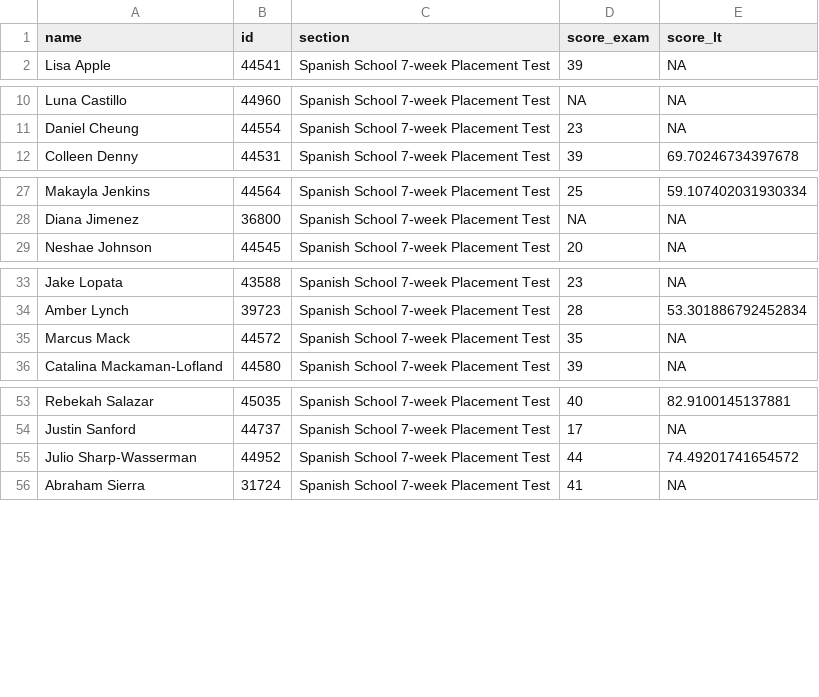
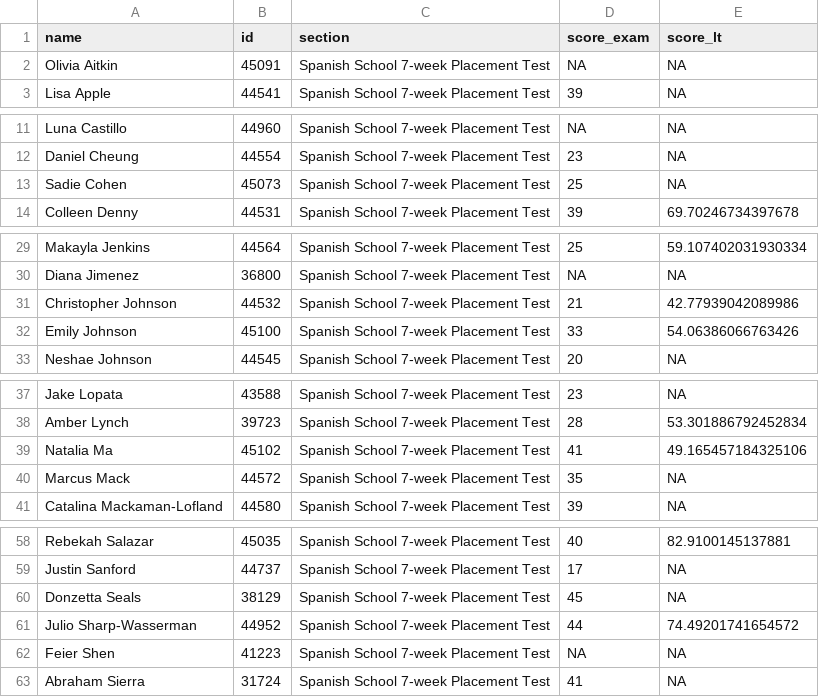
Before and after one commit to midd-teaching/placement_assessment, a CSV file: data/tidy/all_data_tidy_2024.csv, drawn as a sheet; only a part is shown, gaps mark what is left out; the diff covers the shown part only; the diff names each change by its address in the sheet, - before the commit and + after, or states it on an @@ line.

```diff
--- a/data/tidy/all_data_tidy_2024.csv
+++ b/data/tidy/all_data_tidy_2024.csv
+row 2: Olivia Aitkin | 45091 | Spanish School 7-week Placement Test | NA | NA
+row 13: Sadie Cohen | 45073 | Spanish School 7-week Placement Test | 25 | NA
+row 31: Christopher Johnson | 44532 | Spanish School 7-week Placement Test | 21 | 42.77939042089986
+row 32: Emily Johnson | 45100 | Spanish School 7-week Placement Test | 33 | 54.06386066763426
+row 39: Natalia Ma | 45102 | Spanish School 7-week Placement Test | 41 | 49.165457184325106
+row 60: Donzetta Seals | 38129 | Spanish School 7-week Placement Test | 45 | NA
+row 62: Feier Shen | 41223 | Spanish School 7-week Placement Test | NA | NA
```
Also changed, not shown: 1 added row elsewhere in this file, data/raw/2024-05-06T1109_Grades-SPANLS-7wk.csv, data/raw/LexTALE II Quiz Student Analysis Report.csv, 11 other files.
